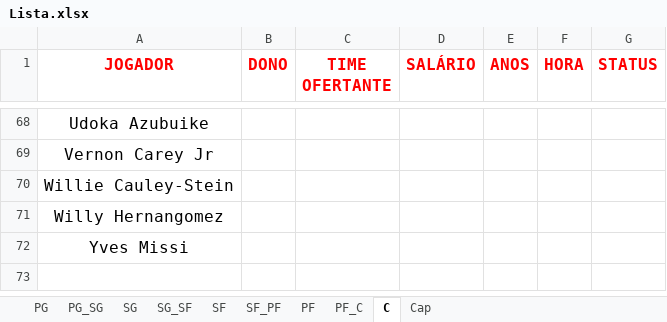
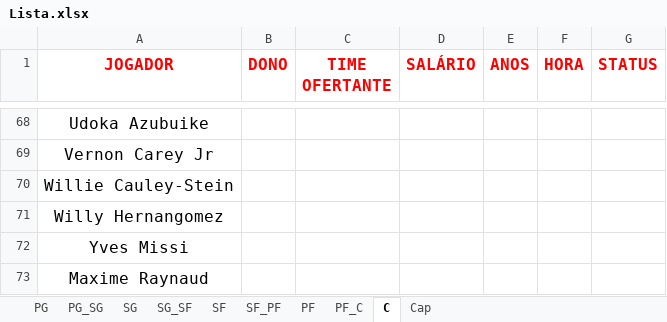
Before and after one commit to filipebrito23/Fantasy, an Excel workbook: Fantasy unificado/Lista.xlsx, sheet C, drawn as a sheet; only a part is shown, gaps mark what is left out; values as stored, in another font and other column widths than the file's, no borders; the diff names each change by its address in the sheet, - before the commit and + after, or states it on an @@ line.

```diff
--- a/Fantasy unificado/Lista.xlsx (sheet C)
+++ b/Fantasy unificado/Lista.xlsx (sheet C)
+row 73: Maxime Raynaud
```
Also changed, not shown: Fantasy unificado/roster.xlsx, base.xlsx.
